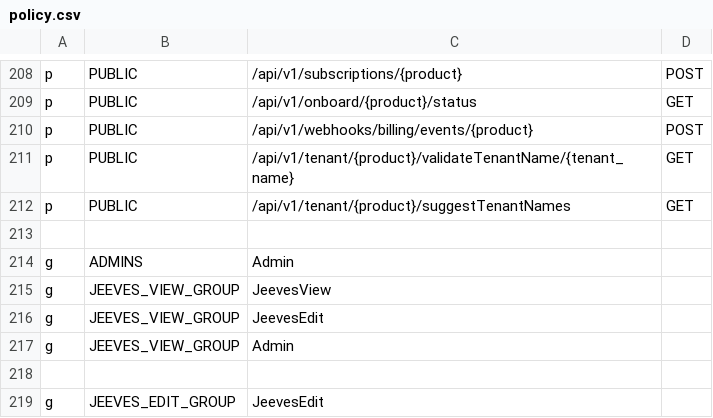
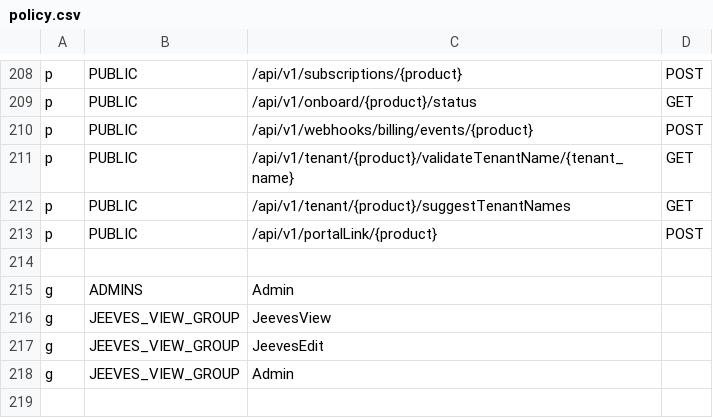
Before and after one commit to trishant-lab/complex-pr-batch-v1, a CSV file: app/core/pycasbin/policy.csv, drawn as a sheet; only a part is shown, gaps mark what is left out; the shorter side is filled out with more unchanged rows.

Commit message:
add get portal link api (#439)

```diff
--- a/app/core/pycasbin/policy.csv
+++ b/app/core/pycasbin/policy.csv
@@ -212,2 +212,3 @@ p, PUBLIC, /api/v1/tenant/{product}/validateTenantName/{tenant_name}, GET
 p, PUBLIC, /api/v1/tenant/{product}/suggestTenantNames, GET
+p, PUBLIC, /api/v1/portalLink/{product}, POST
 
```
Also changed, not shown: 2 other files.
